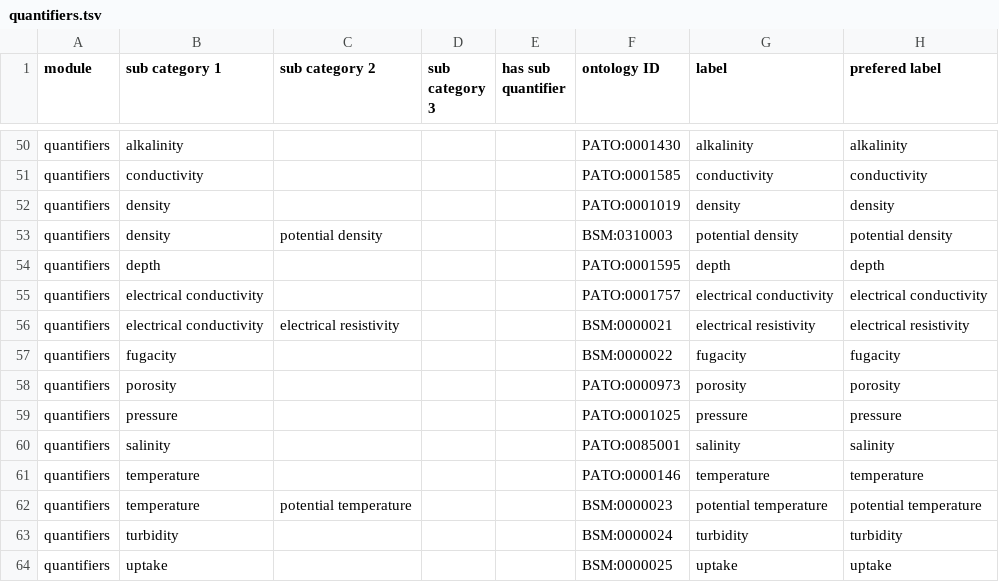
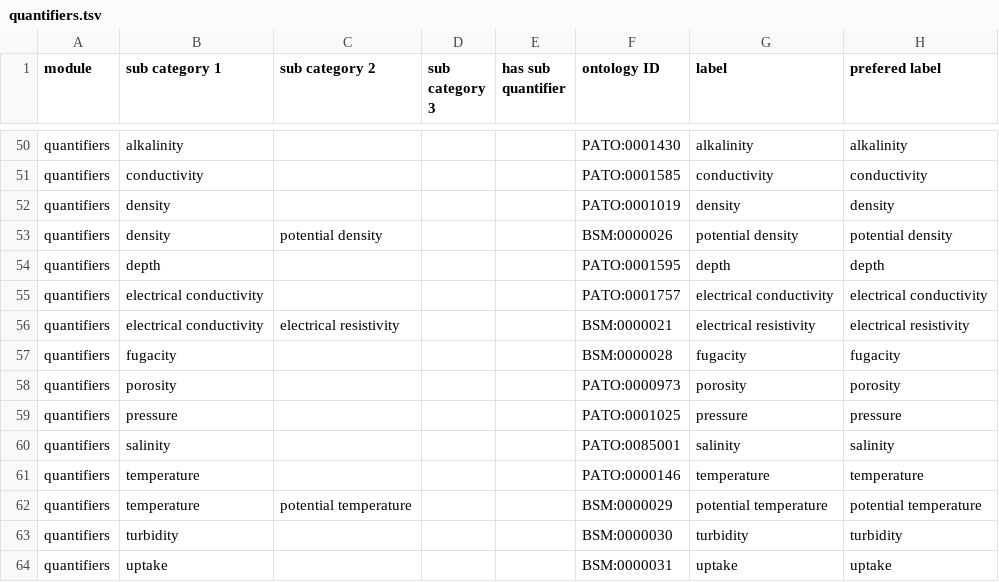
Before and after one commit to BCODMO/bcodmont, a TSV file: src/ontology/BCODMO_SM/quantifiers/robot_templates/quantifiers.tsv, drawn as a sheet; only a part is shown, gaps mark what is left out; the diff names each change by its address in the sheet, - before the commit and + after, or states it on an @@ line.

Commit message:
Fix IDs

```diff
--- a/src/ontology/BCODMO_SM/quantifiers/robot_templates/quantifiers.tsv
+++ b/src/ontology/BCODMO_SM/quantifiers/robot_templates/quantifiers.tsv
-F53 (ontology ID): BSM:0310003
+F53 (ontology ID): BSM:0000026
-F57 (ontology ID): BSM:0000022
+F57 (ontology ID): BSM:0000028
-F62 (ontology ID): BSM:0000023
+F62 (ontology ID): BSM:0000029
-F63 (ontology ID): BSM:0000024
+F63 (ontology ID): BSM:0000030
-F64 (ontology ID): BSM:0000025
+F64 (ontology ID): BSM:0000031
```
